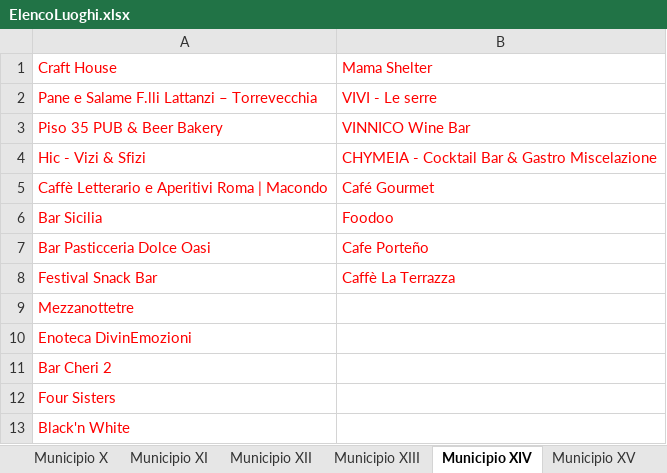
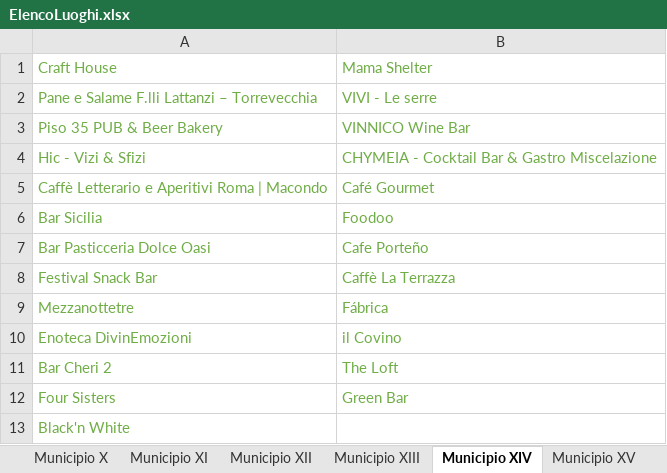
Before and after one commit to lauraaconcari/ProgettoLTW, an Excel workbook: ElencoLuoghi.xlsx, sheet Municipio XIV, drawn as a sheet; values as stored, in another font and other column widths than the file's, no borders; the diff names each change by its address in the sheet, - before the commit and + after, or states it on an @@ line.

```diff
--- a/ElencoLuoghi.xlsx (sheet Municipio XIV)
+++ b/ElencoLuoghi.xlsx (sheet Municipio XIV)
-A1:B8 text colour: #FF0000
+A1:B8 text colour: #70AD47
-A9:A13 text colour: #FF0000
+A9:A13 text colour: #70AD47
-B9: (empty)
+B9: Fábrica
-B10: (empty)
+B10: il Covino
-B11: (empty)
+B11: The Loft
-B12: (empty)
+B12: Green Bar
```
Also changed, not shown: 1 other file.
